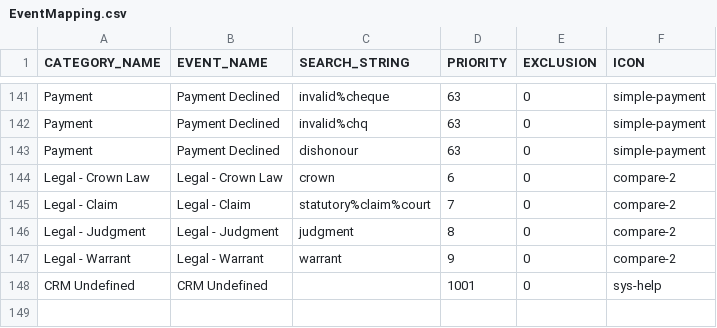
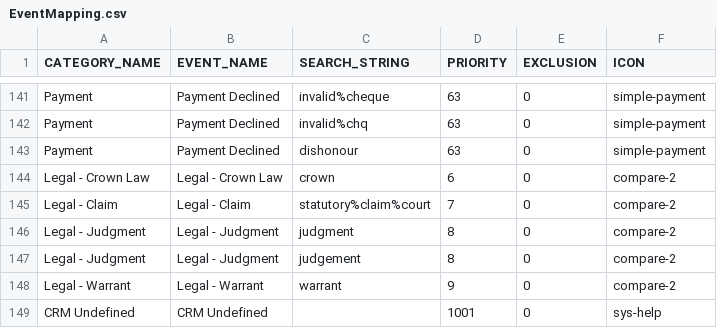
Before and after one commit to alexhonki/osr_edw_lti, a CSV file: core_db/src/data/TextData/EventMapping.csv, drawn as a sheet; only a part is shown, gaps mark what is left out; the diff names each change by its address in the sheet, - before the commit and + after, or states it on an @@ line.

Commit message:
CRM mapping -2

```diff
--- a/core_db/src/data/TextData/EventMapping.csv
+++ b/core_db/src/data/TextData/EventMapping.csv
+row 147: Legal - Judgment | Legal - Judgment | judgement | 8 | 0 | compare-2
```
